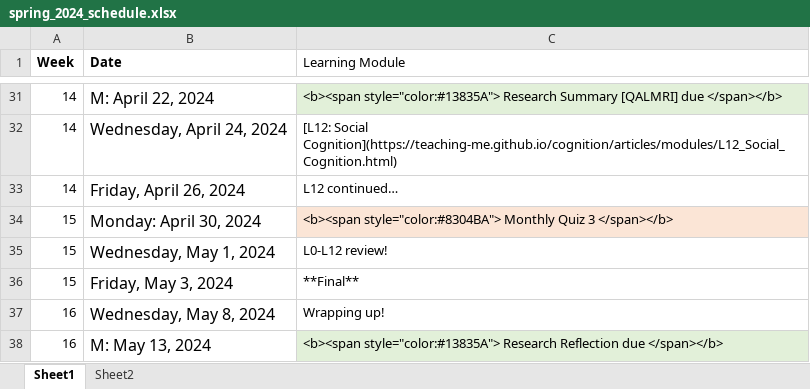
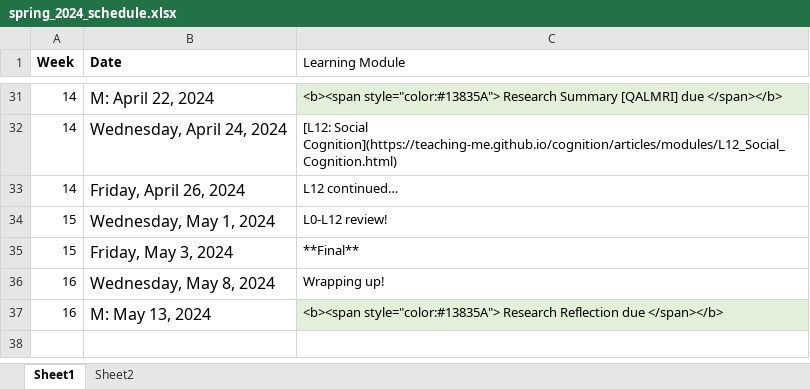
Before and after one commit to teaching-me/cognition, an Excel workbook: articles/course_docs/spring_2024_schedule.xlsx, sheet Sheet1, drawn as a sheet; only a part is shown, gaps mark what is left out; values as stored, in another font and other column widths than the file's, no borders; the diff names each change by its address in the sheet, - before the commit and + after, or states it on an @@ line.

Commit message:
update schedule

```diff
--- a/articles/course_docs/spring_2024_schedule.xlsx (sheet Sheet1)
+++ b/articles/course_docs/spring_2024_schedule.xlsx (sheet Sheet1)
-row 34: 15 | Monday: April 30, 2024 | <b><span style="color:#8304BA"> Monthly Quiz 3 </span></b>
```
Also changed, not shown: 7 other files.
